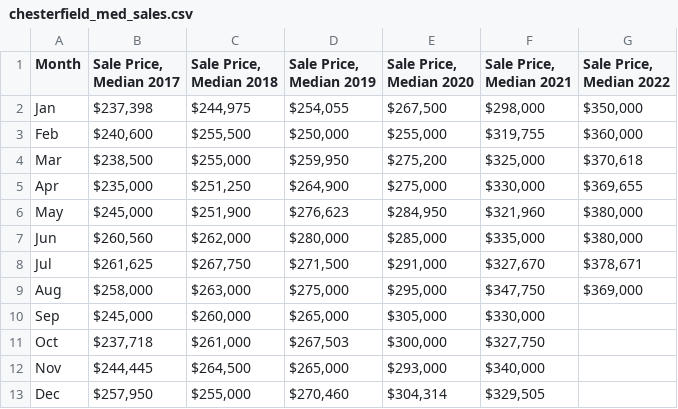
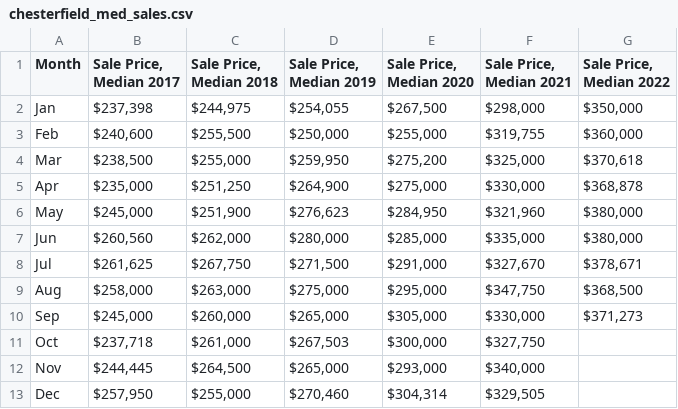
Before and after one commit to hdadvisors/rrh-framework, a CSV file: data/chesterfield_med_sales.csv, drawn as a sheet.

Commit message:
Update data and Ashland

```diff
--- a/data/chesterfield_med_sales.csv
+++ b/data/chesterfield_med_sales.csv
@@ -4,3 +4,3 @@ Feb,"$240,600 ","$255,500 ","$250,000 ","$255,000 ","$319,755 ","$360,000 "
 Mar,"$238,500 ","$255,000 ","$259,950 ","$275,200 ","$325,000 ","$370,618 "
-Apr,"$235,000 ","$251,250 ","$264,900 ","$275,000 ","$330,000 ","$369,655 "
+Apr,"$235,000 ","$251,250 ","$264,900 ","$275,000 ","$330,000 ","$368,878 "
 May,"$245,000 ","$251,900 ","$276,623 ","$284,950 ","$321,960 ","$380,000 "
@@ -8,4 +8,4 @@ Jun,"$260,560 ","$262,000 ","$280,000 ","$285,000 ","$335,000 ","$380,000 "
 Jul,"$261,625 ","$267,750 ","$271,500 ","$291,000 ","$327,670 ","$378,671 "
-Aug,"$258,000 ","$263,000 ","$275,000 ","$295,000 ","$347,750 ","$369,000 "
-Sep,"$245,000 ","$260,000 ","$265,000 ","$305,000 ","$330,000 ",
+Aug,"$258,000 ","$263,000 ","$275,000 ","$295,000 ","$347,750 ","$368,500 "
+Sep,"$245,000 ","$260,000 ","$265,000 ","$305,000 ","$330,000 ","$371,273 "
 Oct,"$237,718 ","$261,000 ","$267,503 ","$300,000 ","$327,750 ",
```
Also changed, not shown: data/goochland_med_sales.csv, data/hanover_med_sales.csv, 11 other files.
